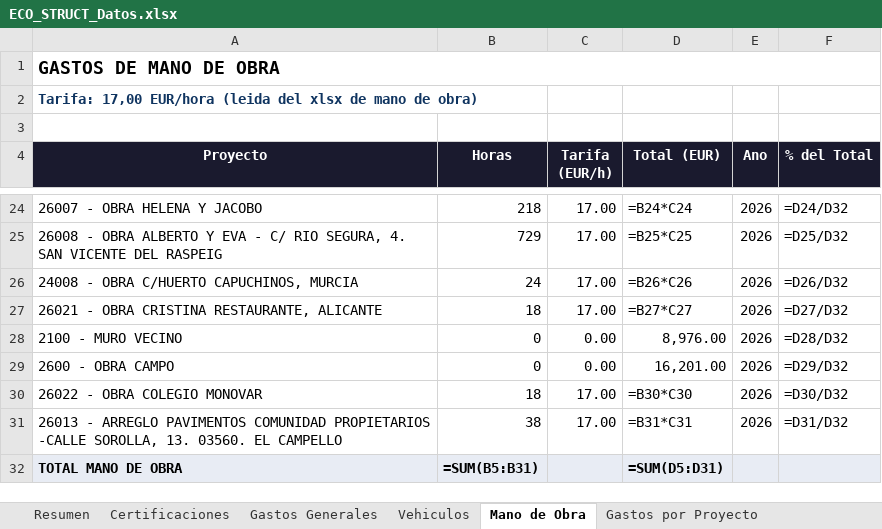
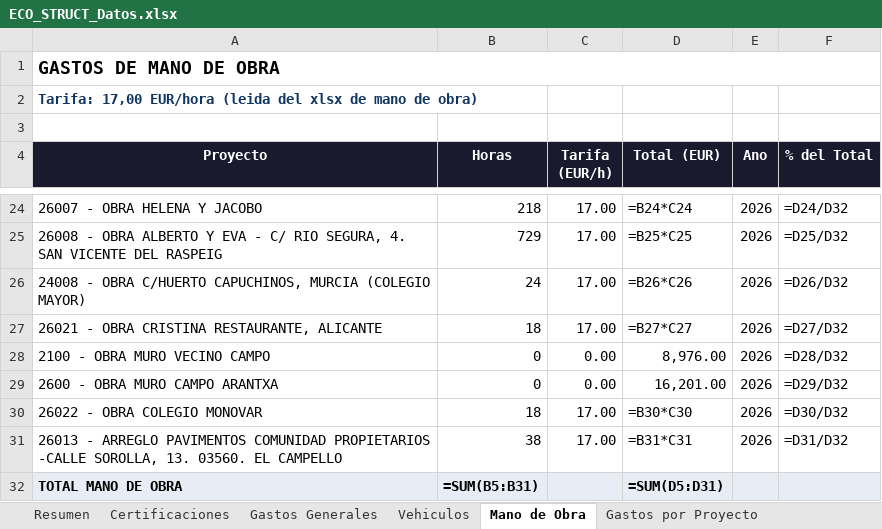
Before and after one commit to juanjosemas/dashboard, an Excel workbook: ECO_STRUCT_Datos.xlsx, sheet Mano de Obra, drawn as a sheet; only a part is shown, gaps mark what is left out; values as stored, in another font and other column widths than the file's, no borders; formulas without a stored value are shown as written; the diff names each change by its address in the sheet, - before the commit and + after, or states it on an @@ line.

```diff
--- a/ECO_STRUCT_Datos.xlsx (sheet Mano de Obra)
+++ b/ECO_STRUCT_Datos.xlsx (sheet Mano de Obra)
-A26 (Proyecto): …CAPUCHINOS, MURCIA
+A26 (Proyecto): …CAPUCHINOS, MURCIA (COLEGIO MAYOR)
-A28 (Proyecto): 2100 - MURO VECINO
+A28 (Proyecto): 2100 - OBRA MURO VECINO CAMPO
-A29 (Proyecto): 2600 - OBRA CAMPO
+A29 (Proyecto): 2600 - OBRA MURO CAMPO ARANTXA
```
Also changed, not shown: sheet Resumen, 2 other files.
